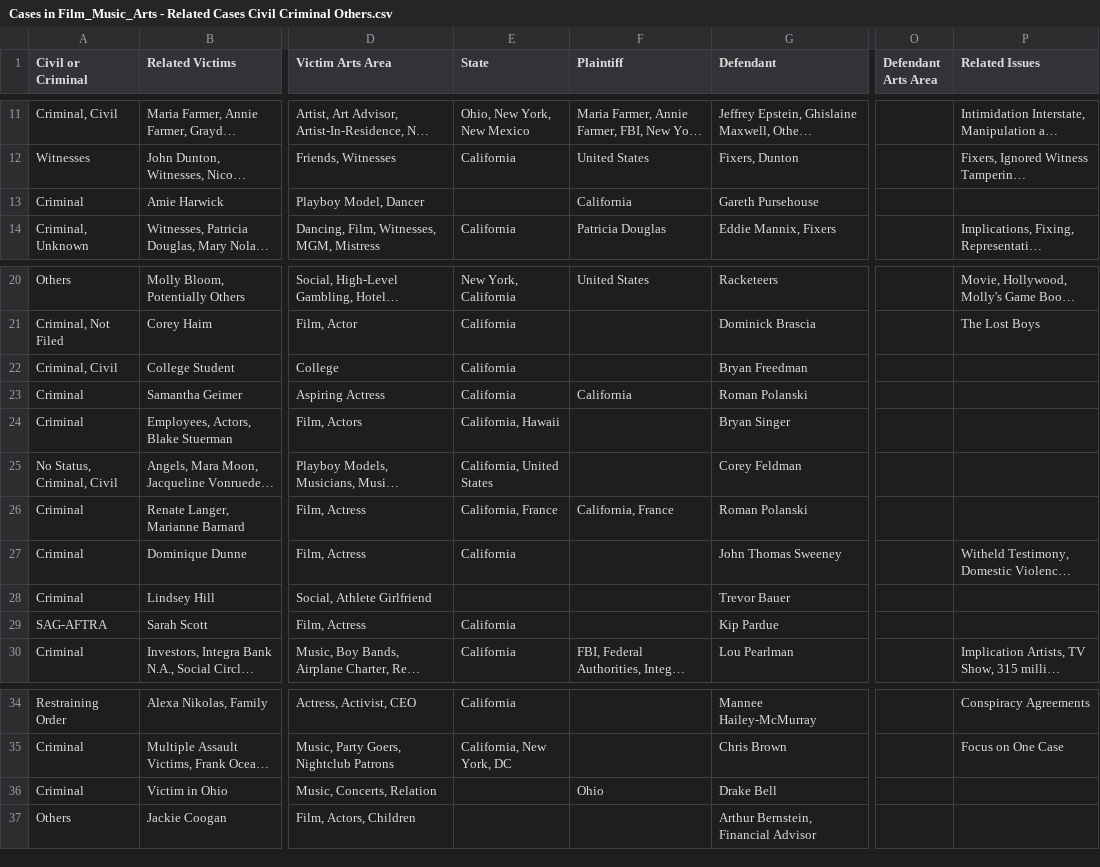
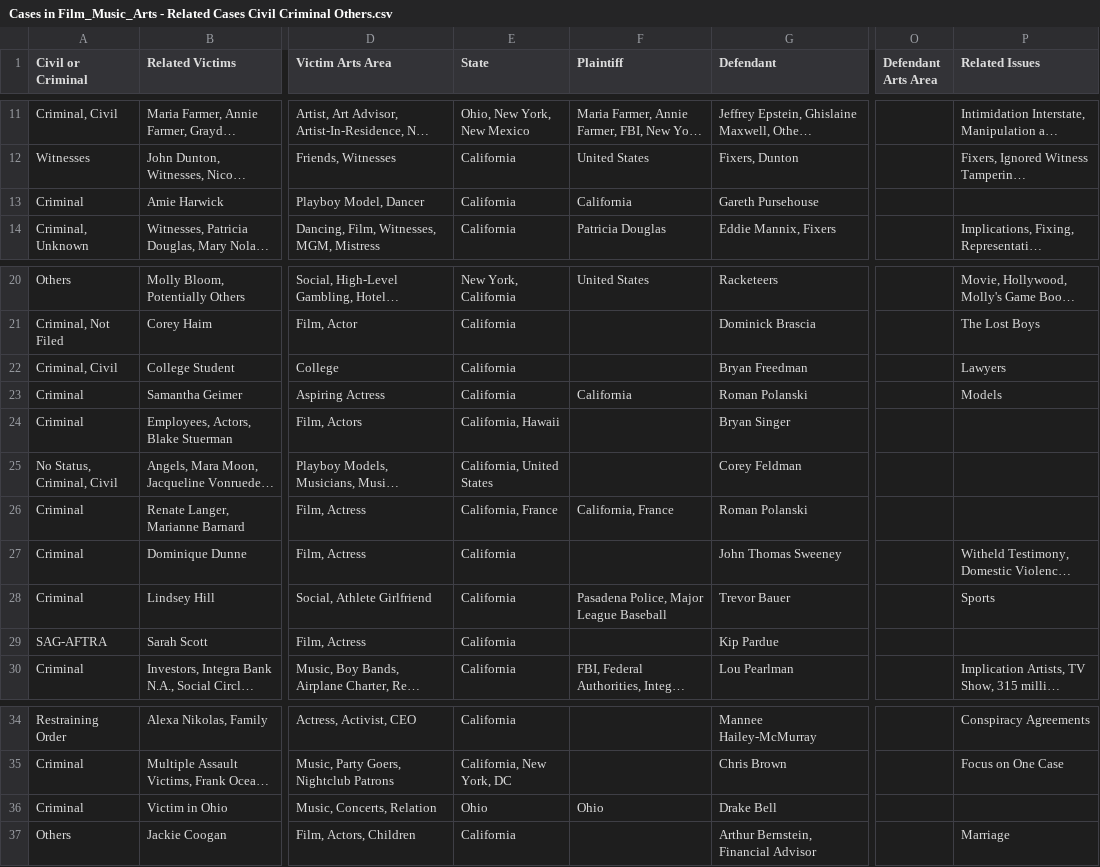
Before and after one commit to RescueSocial/Victims_Cases_Film-Music-Arts, a CSV file: Cases in Film_Music_Arts - Related Cases Civil Criminal Others.csv, drawn as a sheet; only a part is shown, gaps mark what is left out; long unchanged cells end in …; the diff names each change by its address in the sheet, - before the commit and + after, or states it on an @@ line.

Commit message:
Cases in Film, Music, Arts - Related Cases, Civil, Criminal, Others

```diff
--- a/Cases in Film_Music_Arts - Related Cases Civil Criminal Others.csv
+++ b/Cases in Film_Music_Arts - Related Cases Civil Criminal Others.csv
-E13 (State): (empty)
+E13 (State): California
-P22 (Related Issues): (empty)
+P22 (Related Issues): Lawyers
-P23 (Related Issues): (empty)
+P23 (Related Issues): Models
-E28 (State): (empty)
+E28 (State): California
-F28 (Plaintiff): (empty)
+F28 (Plaintiff): Pasadena Police, Major League Baseball
-P28 (Related Issues): (empty)
+P28 (Related Issues): Sports
-E36 (State): (empty)
+E36 (State): Ohio
-E37 (State): (empty)
+E37 (State): California
-P37 (Related Issues): (empty)
+P37 (Related Issues): Marriage
```
